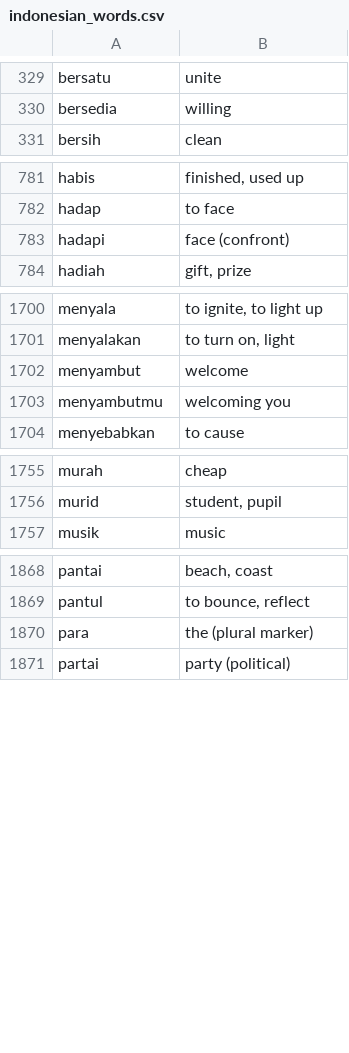
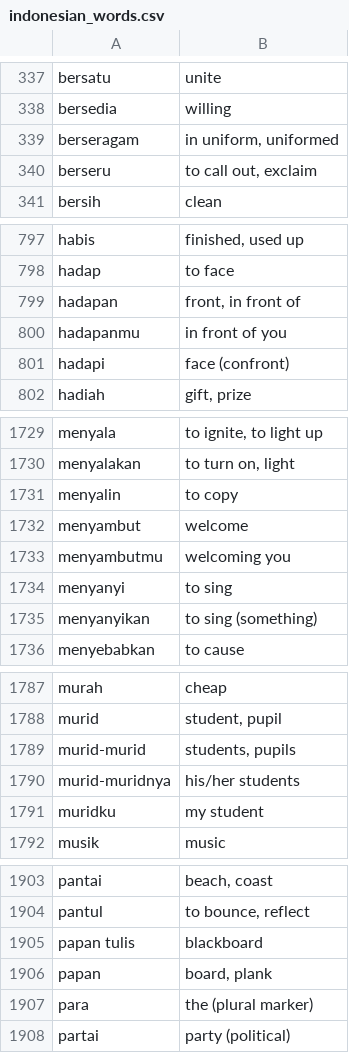
Before and after one commit to DangarStu/JACL, a CSV file: projects/data/indonesian_words.csv, drawn as a sheet; only a part is shown, gaps mark what is left out; the diff covers the shown part only.

```diff
--- a/projects/data/indonesian_words.csv
+++ b/projects/data/indonesian_words.csv
@@ -330,2 +338,4 @@ bersatu,unite
 bersedia,willing
+berseragam,"in uniform, uniformed"
+berseru,"to call out, exclaim"
 bersih,clean
@@ -782,2 +798,4 @@ habis,"finished, used up"
 hadap,to face
+hadapan,"front, in front of"
+hadapanmu,in front of you
 hadapi,face (confront)
@@ -1701,4 +1730,7 @@ menyala,"to ignite, to light up"
 menyalakan,"to turn on, light"
+menyalin,to copy
 menyambut,welcome
 menyambutmu,welcoming you
+menyanyi,to sing
+menyanyikan,to sing (something)
 menyebabkan,to cause
@@ -1756,2 +1788,5 @@ murah,cheap
 murid,"student, pupil"
+murid-murid,"students, pupils"
+murid-muridnya,his/her students
+muridku,my student
 musik,music
@@ -1869,2 +1904,4 @@ pantai,"beach, coast"
 pantul,"to bounce, reflect"
+papan tulis,blackboard
+papan,"board, plank"
 para,the (plural marker)
```
Also changed, not shown: 39 added rows elsewhere in this file, 1 other file.
